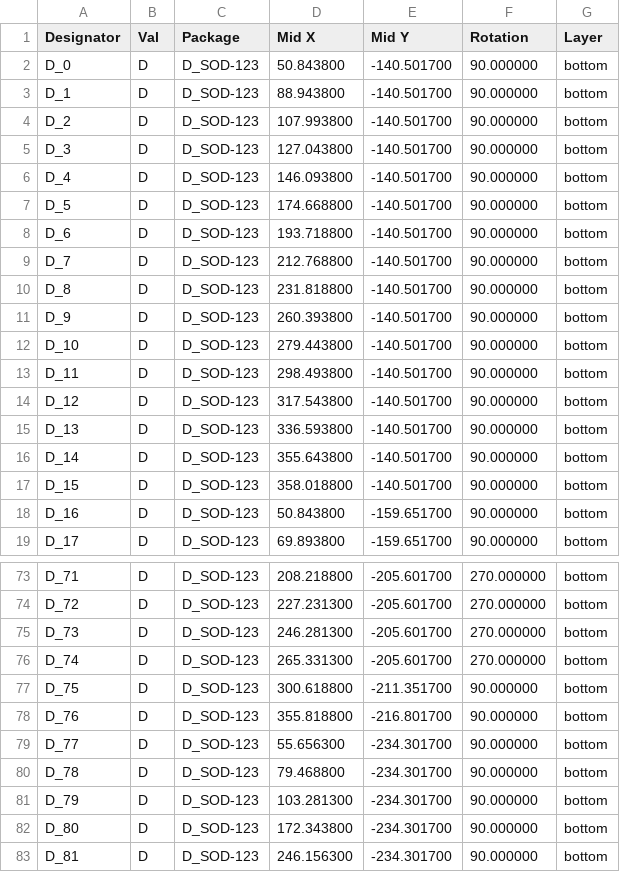
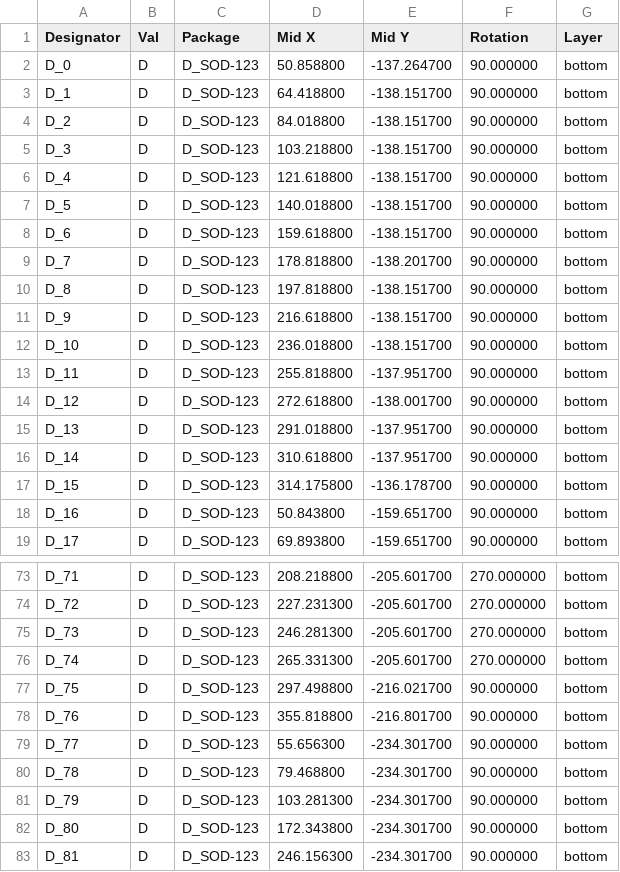
Before and after one commit to Envious-Data/Env-ChocV2TKL, a CSV file: _out/EnvChocTKL_cpl_jlc.csv, drawn as a sheet; only a part is shown, gaps mark what is left out.

```diff
--- a/_out/EnvChocTKL_cpl_jlc.csv
+++ b/_out/EnvChocTKL_cpl_jlc.csv
@@ -1,18 +1,18 @@
 Designator,Val,Package,Mid X,Mid Y,Rotation,Layer
-D_0,D,D_SOD-123,50.843800,-140.501700,90.000000,bottom
-D_1,D,D_SOD-123,88.943800,-140.501700,90.000000,bottom
-D_2,D,D_SOD-123,107.993800,-140.501700,90.000000,bottom
-D_3,D,D_SOD-123,127.043800,-140.501700,90.000000,bottom
-D_4,D,D_SOD-123,146.093800,-140.501700,90.000000,bottom
-D_5,D,D_SOD-123,174.668800,-140.501700,90.000000,bottom
-D_6,D,D_SOD-123,193.718800,-140.501700,90.000000,bottom
-D_7,D,D_SOD-123,212.768800,-140.501700,90.000000,bottom
-D_8,D,D_SOD-123,231.818800,-140.501700,90.000000,bottom
-D_9,D,D_SOD-123,260.393800,-140.501700,90.000000,bottom
-D_10,D,D_SOD-123,279.443800,-140.501700,90.000000,bottom
-D_11,D,D_SOD-123,298.493800,-140.501700,90.000000,bottom
-D_12,D,D_SOD-123,317.543800,-140.501700,90.000000,bottom
-D_13,D,D_SOD-123,336.593800,-140.501700,90.000000,bottom
-D_14,D,D_SOD-123,355.643800,-140.501700,90.000000,bottom
-D_15,D,D_SOD-123,358.018800,-140.501700,90.000000,bottom
+D_0,D,D_SOD-123,50.858800,-137.264700,90.000000,bottom
+D_1,D,D_SOD-123,64.418800,-138.151700,90.000000,bottom
+D_2,D,D_SOD-123,84.018800,-138.151700,90.000000,bottom
+D_3,D,D_SOD-123,103.218800,-138.151700,90.000000,bottom
+D_4,D,D_SOD-123,121.618800,-138.151700,90.000000,bottom
+D_5,D,D_SOD-123,140.018800,-138.151700,90.000000,bottom
+D_6,D,D_SOD-123,159.618800,-138.151700,90.000000,bottom
+D_7,D,D_SOD-123,178.818800,-138.201700,90.000000,bottom
+D_8,D,D_SOD-123,197.818800,-138.151700,90.000000,bottom
+D_9,D,D_SOD-123,216.618800,-138.151700,90.000000,bottom
+D_10,D,D_SOD-123,236.018800,-138.151700,90.000000,bottom
+D_11,D,D_SOD-123,255.818800,-137.951700,90.000000,bottom
+D_12,D,D_SOD-123,272.618800,-138.001700,90.000000,bottom
+D_13,D,D_SOD-123,291.018800,-137.951700,90.000000,bottom
+D_14,D,D_SOD-123,310.618800,-137.951700,90.000000,bottom
+D_15,D,D_SOD-123,314.175800,-136.178700,90.000000,bottom
 D_16,D,D_SOD-123,50.843800,-159.651700,90.000000,bottom
@@ -76,3 +76,3 @@ D_73,D,D_SOD-123,246.281300,-205.601700,270.000000,bottom
 D_74,D,D_SOD-123,265.331300,-205.601700,270.000000,bottom
-D_75,D,D_SOD-123,300.618800,-211.351700,90.000000,bottom
+D_75,D,D_SOD-123,297.498800,-216.021700,90.000000,bottom
 D_76,D,D_SOD-123,355.818800,-216.801700,90.000000,bottom
```
Also changed, not shown: _out/EnvChocTKL_bom_jlc.csv, 7 other files.
